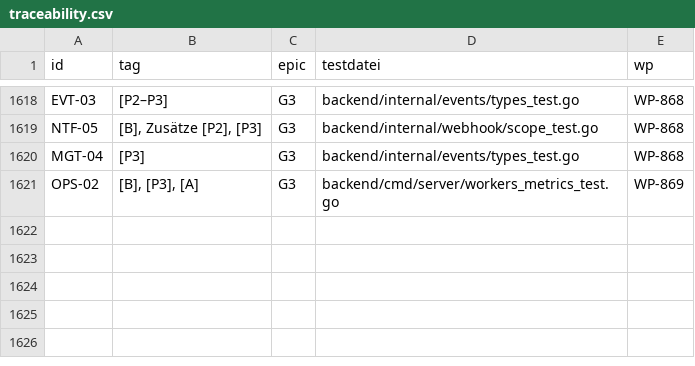
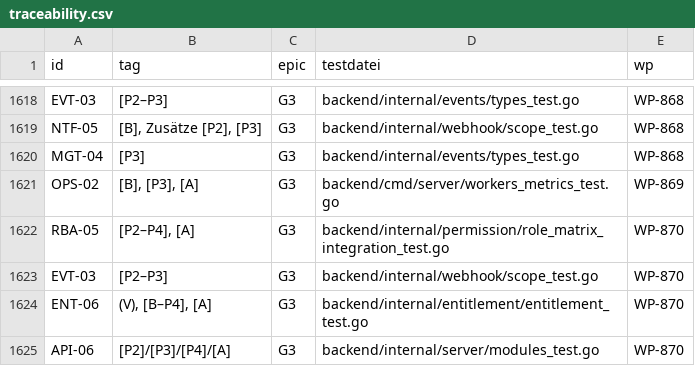
Before and after one commit to DataHub-Chiemgau/Reticora-CMDB, a CSV file: docs/traceability.csv, drawn as a sheet; only a part is shown, gaps mark what is left out; the diff names each change by its address in the sheet, - before the commit and + after, or states it on an @@ line.

```diff
--- a/docs/traceability.csv
+++ b/docs/traceability.csv
+row 1622: RBA-05 | [P2–P4], [A] | G3 | backend/internal/permission/role_matrix_integration_test.go | WP-870
+row 1623: EVT-03 | [P2–P3] | G3 | backend/internal/webhook/scope_test.go | WP-870
+row 1624: ENT-06 | (V), [B–P4], [A] | G3 | backend/internal/entitlement/entitlement_test.go | WP-870
+row 1625: API-06 | [P2]/[P3]/[P4]/[A] | G3 | backend/internal/server/modules_test.go | WP-870
```
Also changed, not shown: 19 other files.
